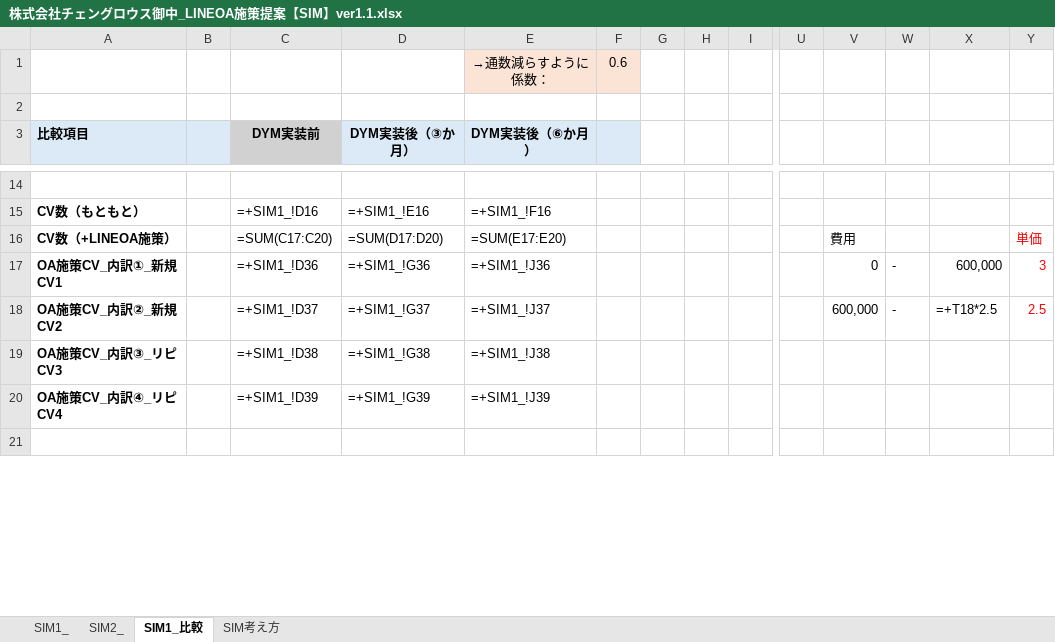
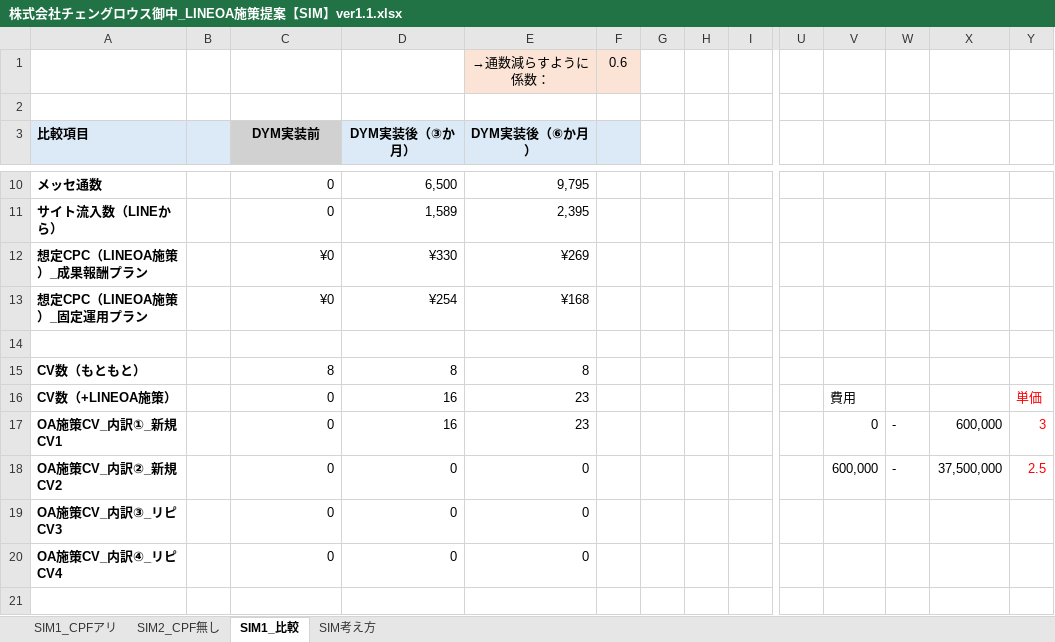
Before and after one commit to tonomura-r-dev/folder, an Excel workbook: 株式会社チェングロウス御中_LINEOA施策提案【SIM】ver1.1.xlsx, sheet SIM1_比較, drawn as a sheet; only a part is shown, gaps mark what is left out; values as stored, in another font and other column widths than the file's, no borders; formulas without a stored value are shown as written; removed rows and columns are numbered as before the commit, all else as after; rows hold the shown columns only; the diff covers the shown part only; the diff names each change by its address in the sheet, - before the commit and + after, or states it on an @@ line.

```diff
--- a/株式会社チェングロウス御中_LINEOA施策提案【SIM】ver1.1.xlsx (sheet SIM1_比較)
+++ b/株式会社チェングロウス御中_LINEOA施策提案【SIM】ver1.1.xlsx (sheet SIM1_比較)
-sheet tab: SIM1_
+sheet tab: SIM1_CPFアリ
-sheet tab: SIM2_
+sheet tab: SIM2_CPF無し
+row 10: メッセ通数 |  | 0 | 6,500 | 9,795
+row 11: サイト流入数（LINEから） |  | 0 | 1,589 | 2,395
+row 12: 想定CPC（LINEOA施策）_成果報酬プラン |  | ¥0 | ¥330 | ¥269
+row 13: 想定CPC（LINEOA施策）_固定運用プラン |  | ¥0 | ¥254 | ¥168
-C15 (DYM実装前): =+SIM1_!D16
+C15 (DYM実装前): 8
-D15 (DYM実装後（③か月）): =+SIM1_!E16
+D15 (DYM実装後（③か月）): 8
-E15 (DYM実装後（⑥か月）): =+SIM1_!F16
+E15 (DYM実装後（⑥か月）): 8
-C16 (DYM実装前): =SUM(C17:C20)
+C16 (DYM実装前): 0
-D16 (DYM実装後（③か月）): =SUM(D17:D20)
+D16 (DYM実装後（③か月）): 16
-E16 (DYM実装後（⑥か月）): =SUM(E17:E20)
+E16 (DYM実装後（⑥か月）): 23
-C17 (DYM実装前): =+SIM1_!D36
+C17 (DYM実装前): 0
-D17 (DYM実装後（③か月）): =+SIM1_!G36
+D17 (DYM実装後（③か月）): 16
-E17 (DYM実装後（⑥か月）): =+SIM1_!J36
+E17 (DYM実装後（⑥か月）): 23
-C18 (DYM実装前): =+SIM1_!D37
+C18 (DYM実装前): 0
-D18 (DYM実装後（③か月）): =+SIM1_!G37
+D18 (DYM実装後（③か月）): 0
-E18 (DYM実装後（⑥か月）): =+SIM1_!J37
+E18 (DYM実装後（⑥か月）): 0
-X18: =+T18*2.5
+X18: 37,500,000
-row 19: OA施策CV_内訳③_リピCV3 |  | =+SIM1_!D38 | =+SIM1_!G38 | =+SIM1_!J38
-row 20: OA施策CV_内訳④_リピCV4 |  | =+SIM1_!D39 | =+SIM1_!G39 | =+SIM1_!J39
+row 19: OA施策CV_内訳③_リピCV3 |  | 0 | 0 | 0
+row 20: OA施策CV_内訳④_リピCV4 |  | 0 | 0 | 0
```
Also changed, not shown: 9 added rows, 13 removed rows and 3 edited cells elsewhere in this sheet, sheet SIM1_CPFアリ, sheet SIM2_CPF無し, sheet SIM考え方, hidden cells, 1 other file.
